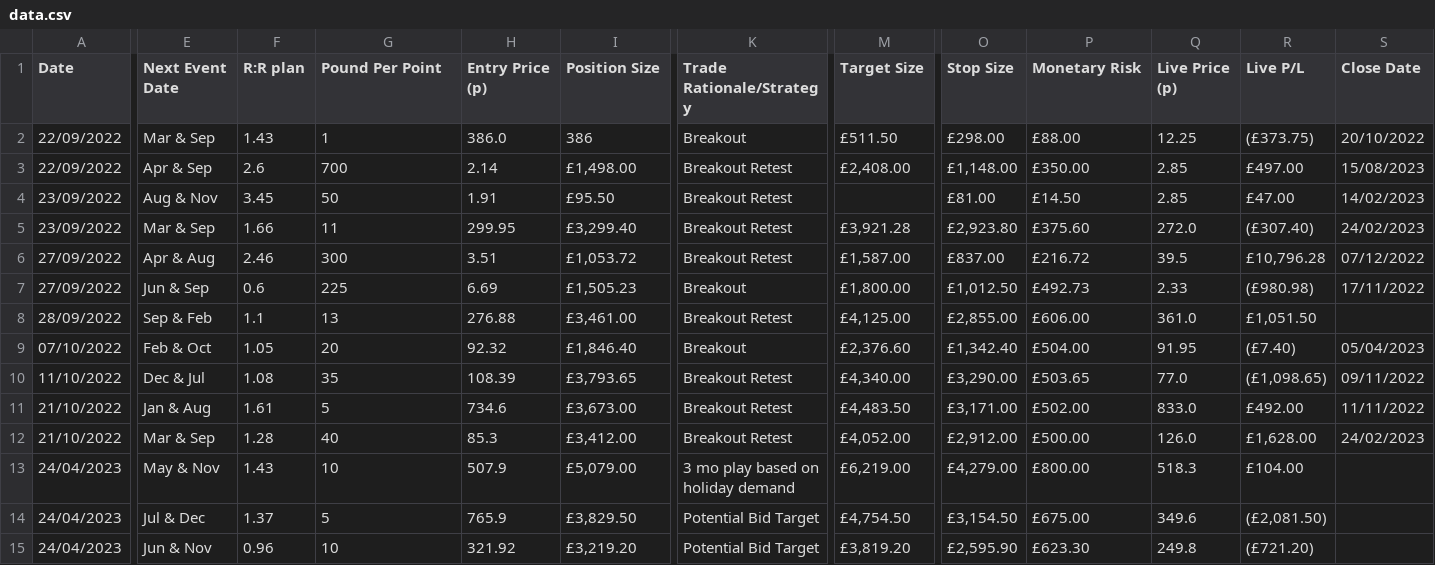
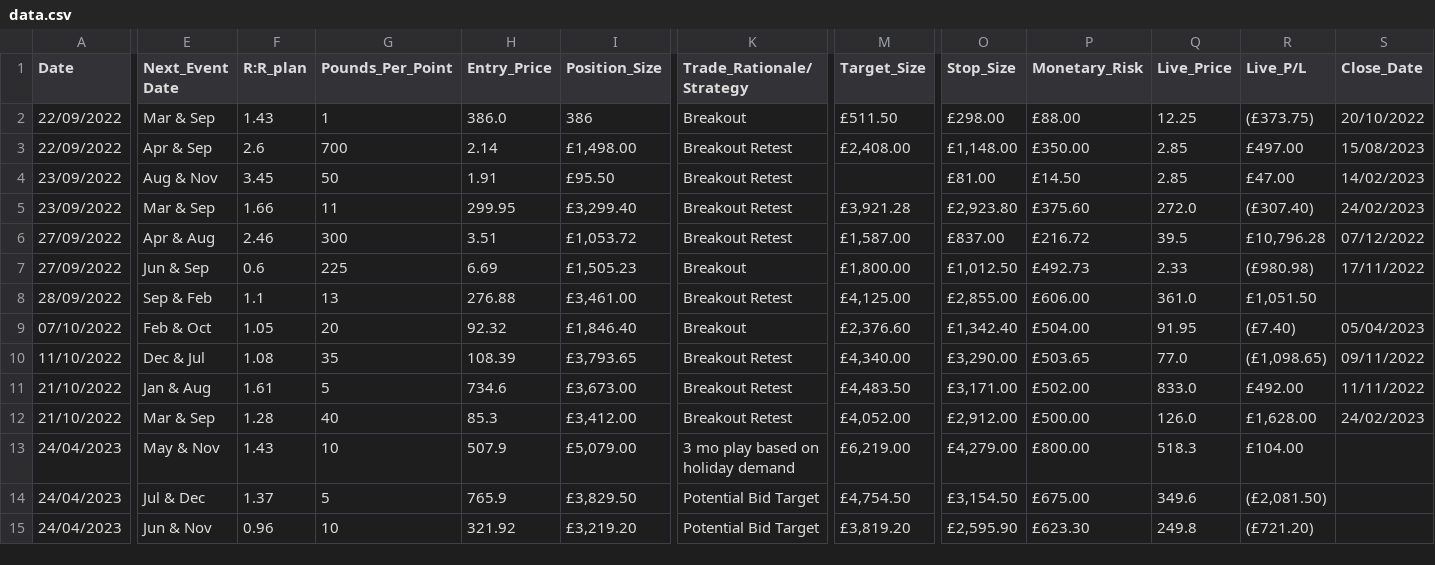
Before and after one commit to seemayer/Trading-Journal, a CSV file: data.csv, drawn as a sheet; only a part is shown, gaps mark what is left out; the diff covers the shown part only; the diff names each change by its address in the sheet, - before the commit and + after, or states it on an @@ line.

```diff
--- a/data.csv
+++ b/data.csv
-E1: Next Event Date
+E1: Next_Event Date
-F1: R:R plan
+F1: R:R_plan
-G1: Pound Per Point
+G1: Pounds_Per_Point
-H1: Entry Price (p)
+H1: Entry_Price
-I1: Position Size
+I1: Position_Size
-K1: Trade Rationale/Strategy
+K1: Trade_Rationale/Strategy
-M1: Target Size
+M1: Target_Size
-O1: Stop Size
+O1: Stop_Size
-P1: Monetary Risk
+P1: Monetary_Risk
-Q1: Live Price (p)
+Q1: Live_Price
-R1: Live P/L
+R1: Live_P/L
-S1: Close Date
+S1: Close_Date
```
Also changed, not shown: 1 edited cell elsewhere in this file, 6 other files.
